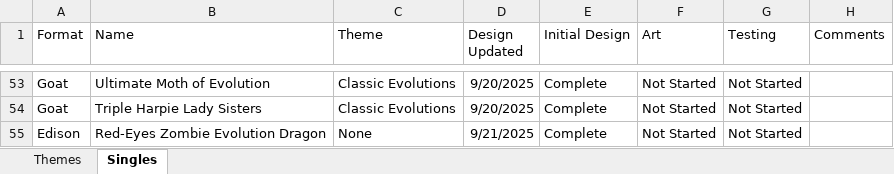
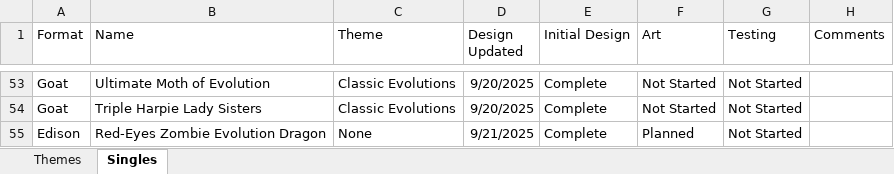
Before and after one commit to huf0001/CustomYGO, an Excel workbook: Custom Cards/Shortlist.xlsx, sheet Singles, drawn as a sheet; only a part is shown, gaps mark what is left out; values as stored, in another font and other column widths than the file's, no borders; conditional formats not drawn; the diff names each change by its address in the sheet, - before the commit and + after, or states it on an @@ line.

```diff
--- a/Custom Cards/Shortlist.xlsx (sheet Singles)
+++ b/Custom Cards/Shortlist.xlsx (sheet Singles)
-F55 (Art): Not Started
+F55 (Art): Planned
```
Also changed, not shown: 1 other file.
